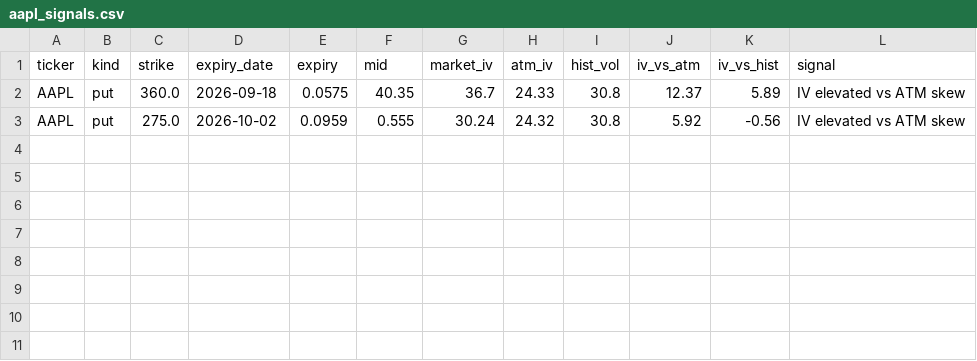
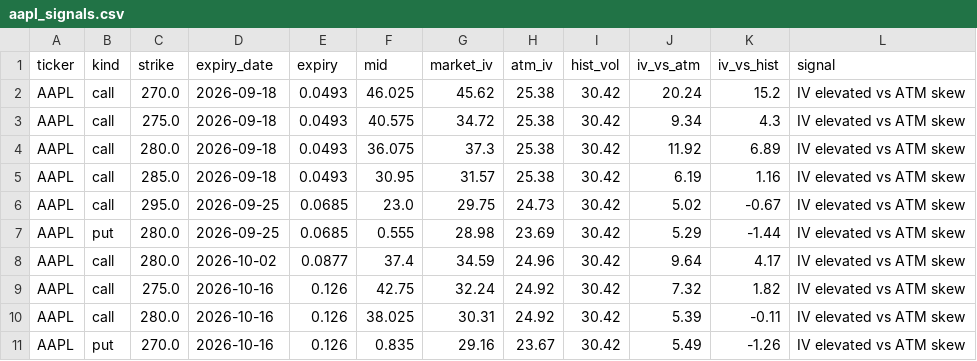
Before and after one commit to jaamesm/options-pricer, a CSV file: data/aapl_signals.csv, drawn as a sheet.

```diff
--- a/data/aapl_signals.csv
+++ b/data/aapl_signals.csv
@@ -1,3 +1,11 @@
 ticker,kind,strike,expiry_date,expiry,mid,market_iv,atm_iv,hist_vol,iv_vs_atm,iv_vs_hist,signal
-AAPL,put,360.0,2026-09-18,0.0575,40.35,36.7,24.33,30.8,12.37,5.89,IV elevated vs ATM skew
-AAPL,put,275.0,2026-10-02,0.0959,0.555,30.24,24.32,30.8,5.92,-0.56,IV elevated vs ATM skew
+AAPL,call,270.0,2026-09-18,0.0493,46.025,45.62,25.38,30.42,20.24,15.2,IV elevated vs ATM skew
+AAPL,call,275.0,2026-09-18,0.0493,40.575,34.72,25.38,30.42,9.34,4.3,IV elevated vs ATM skew
+AAPL,call,280.0,2026-09-18,0.0493,36.075,37.3,25.38,30.42,11.92,6.89,IV elevated vs ATM skew
+AAPL,call,285.0,2026-09-18,0.0493,30.95,31.57,25.38,30.42,6.19,1.16,IV elevated vs ATM skew
+AAPL,call,295.0,2026-09-25,0.0685,23.0,29.75,24.73,30.42,5.02,-0.67,IV elevated vs ATM skew
+AAPL,put,280.0,2026-09-25,0.0685,0.555,28.98,23.69,30.42,5.29,-1.44,IV elevated vs ATM skew
+AAPL,call,280.0,2026-10-02,0.0877,37.4,34.59,24.96,30.42,9.64,4.17,IV elevated vs ATM skew
+AAPL,call,275.0,2026-10-16,0.126,42.75,32.24,24.92,30.42,7.32,1.82,IV elevated vs ATM skew
+AAPL,call,280.0,2026-10-16,0.126,38.025,30.31,24.92,30.42,5.39,-0.11,IV elevated vs ATM skew
+AAPL,put,270.0,2026-10-16,0.126,0.835,29.16,23.67,30.42,5.49,-1.26,IV elevated vs ATM skew
```
Also changed, not shown: data/gld_signals.csv, data/nvda_signals.csv, 17 other files.
